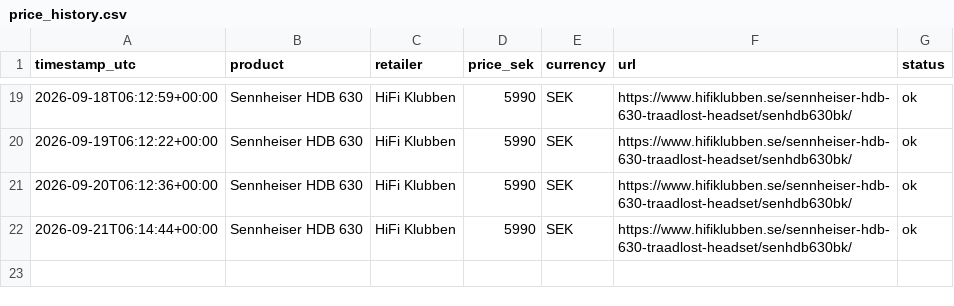
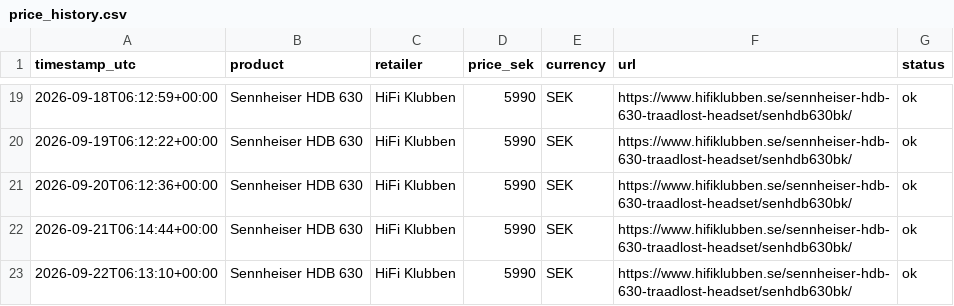
Before and after one commit to illernos/pricetracker, a CSV file: data/price_history.csv, drawn as a sheet; only a part is shown, gaps mark what is left out; the diff names each change by its address in the sheet, - before the commit and + after, or states it on an @@ line.

```diff
--- a/data/price_history.csv
+++ b/data/price_history.csv
+row 23: 2026-09-22T06:13:10+00:00 | Sennheiser HDB 630 | HiFi Klubben | 5990 | SEK | https://www.hifiklubben.se/sennheiser-hdb-630-traadlost-headset/senhdb630bk/ | ok
```
Also changed, not shown: 1 other file.
